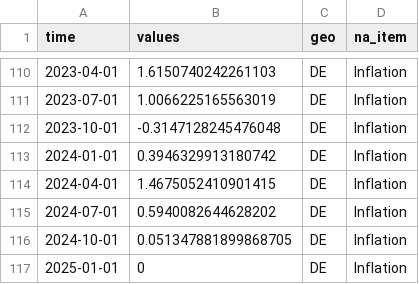
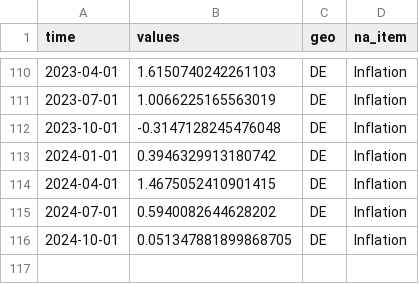
Before and after one commit to moritzpschwarz/osem, a CSV file: small_examples/IJF/DE/inflation.csv, drawn as a sheet; only a part is shown, gaps mark what is left out; the diff names each change by its address in the sheet, - before the commit and + after, or states it on an @@ line.

```diff
--- a/small_examples/IJF/DE/inflation.csv
+++ b/small_examples/IJF/DE/inflation.csv
-row 117: 2025-01-01 | 0 | DE | Inflation
```
Also changed, not shown: small_examples/IJF/AT/data.csv, small_examples/IJF/AT/inflation.csv, 5 other files.
